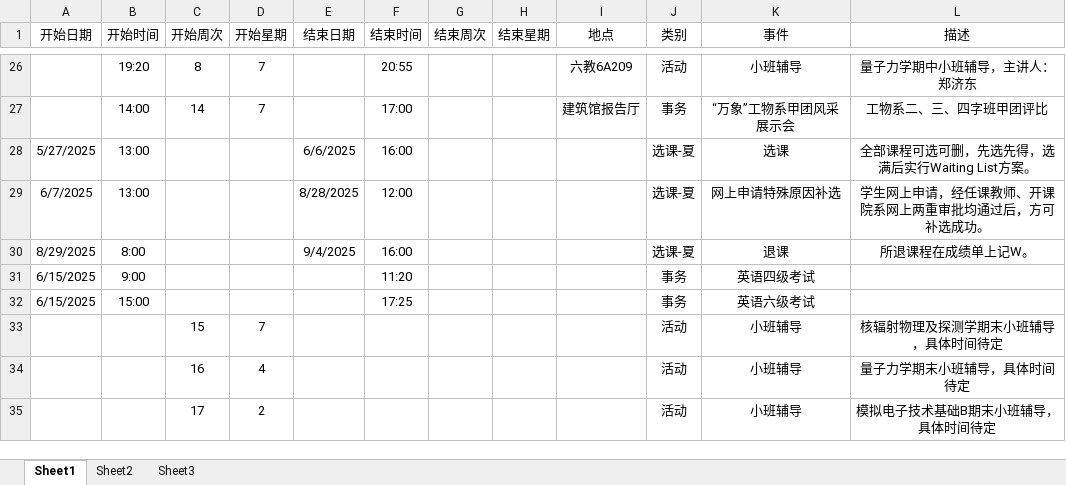
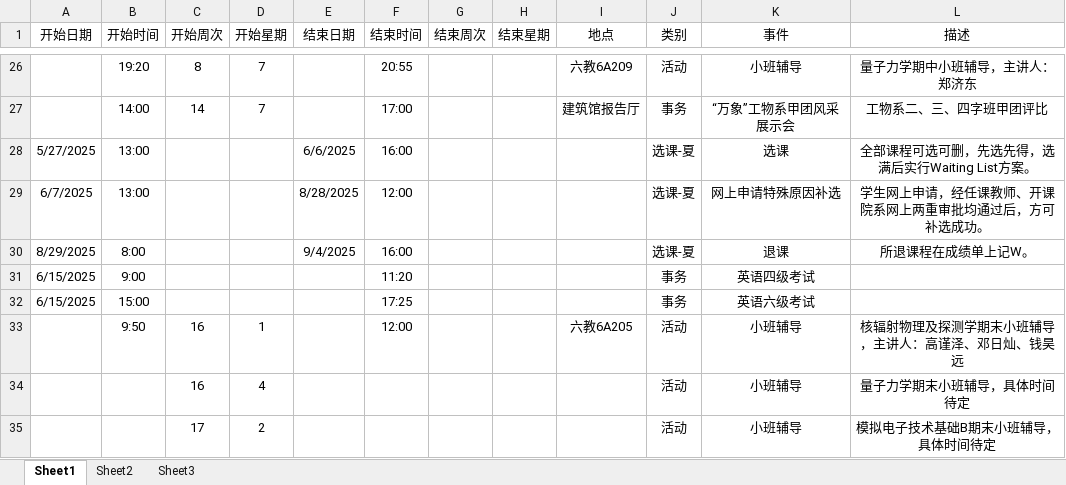
Before and after one commit to THUDEPN31/THUDEPN31.github.io, an Excel workbook: INDEX/schedule/Event.xlsx, sheet Sheet1, drawn as a sheet; only a part is shown, gaps mark what is left out; values as stored, in another font and other column widths than the file's, no borders; removed rows and columns are numbered as before the commit, all else as after; the diff names each change by its address in the sheet, - before the commit and + after, or states it on an @@ line.

```diff
--- a/INDEX/schedule/Event.xlsx (sheet Sheet1)
+++ b/INDEX/schedule/Event.xlsx (sheet Sheet1)
-row 33:  |  | 15 | 7 |  |  |  |  |  | 活动 | 小班辅导 | 核辐射物理及探测学期末小班辅导，具体时间待定
+row 33:  | 9:50 | 16 | 1 |  | 12:00 |  |  | 六教6A205 | 活动 | 小班辅导 | 核辐射物理及探测学期末小班辅导，主讲人：高谨泽、邓日灿、钱昊远
```
Also changed, not shown: 1 other file.
